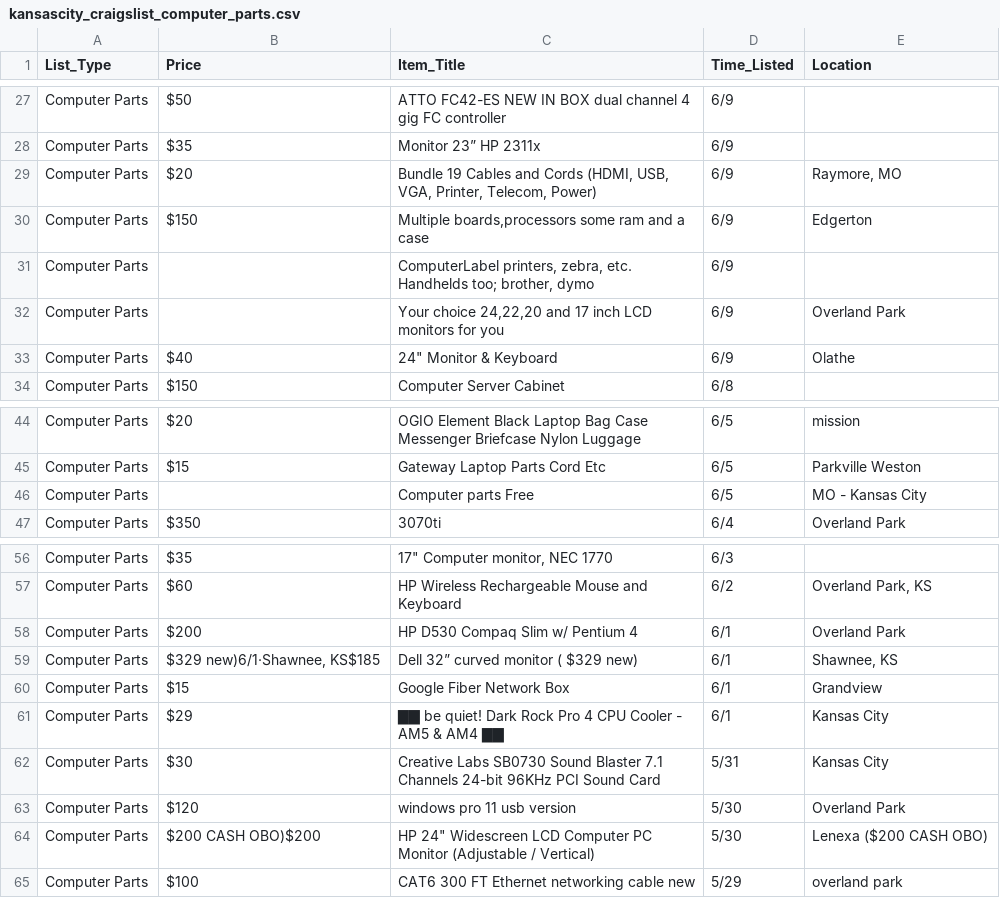
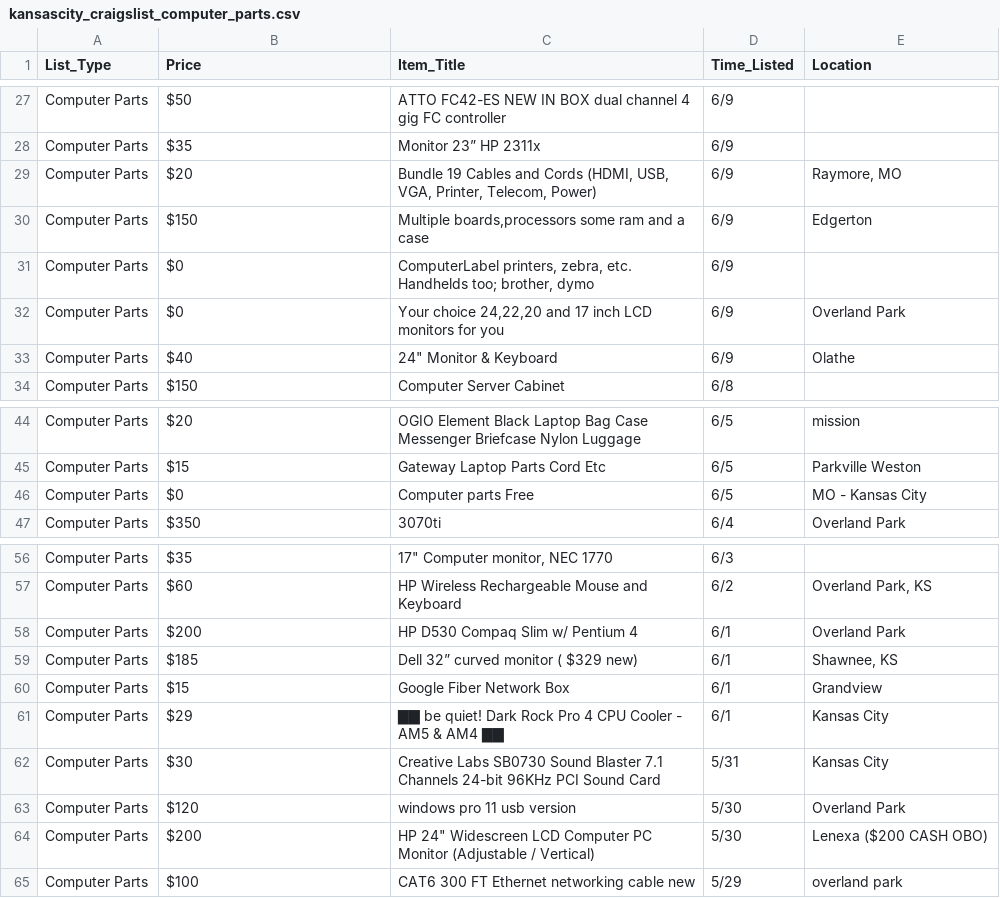
Before and after one commit to scorpionhand/Craigs_Scrape, a CSV file: Output/kansascity_craigslist_computer_parts.csv, drawn as a sheet; only a part is shown, gaps mark what is left out.

Commit message:
updated price info

```diff
--- a/Output/kansascity_craigslist_computer_parts.csv
+++ b/Output/kansascity_craigslist_computer_parts.csv
@@ -30,4 +30,4 @@ Computer Parts,$20,"Bundle 19 Cables and Cords (HDMI, USB, VGA, Printer, Telecom
 Computer Parts,$150,"Multiple boards,processors some ram and a case",6/9,Edgerton
-Computer Parts,,"ComputerLabel printers, zebra, etc.  Handhelds too; brother, dymo",6/9,
-Computer Parts,,"Your choice 24,22,20 and 17 inch LCD monitors for you",6/9,Overland Park
+Computer Parts,$0,"ComputerLabel printers, zebra, etc.  Handhelds too; brother, dymo",6/9,
+Computer Parts,$0,"Your choice 24,22,20 and 17 inch LCD monitors for you",6/9,Overland Park
 Computer Parts,$40,"24"" Monitor & Keyboard",6/9,Olathe
@@ -45,3 +45,3 @@ Computer Parts,$20,OGIO Element Black Laptop Bag Case Messenger Briefcase Nylon
 Computer Parts,$15,Gateway Laptop Parts Cord Etc,6/5,Parkville Weston
-Computer Parts,,Computer parts Free,6/5,MO - Kansas City
+Computer Parts,$0,Computer parts Free,6/5,MO - Kansas City
 Computer Parts,$350,3070ti,6/4,Overland Park
@@ -58,3 +58,3 @@ Computer Parts,$60,HP Wireless Rechargeable Mouse and Keyboard,6/2,"Overland Par
 Computer Parts,$200,HP D530 Compaq Slim w/ Pentium 4,6/1,Overland Park
-Computer Parts,"$329 new)6/1·Shawnee, KS$185",Dell 32” curved monitor ( $329 new),6/1,"Shawnee, KS"
+Computer Parts,$185,Dell 32” curved monitor ( $329 new),6/1,"Shawnee, KS"
 Computer Parts,$15,Google Fiber Network Box,6/1,Grandview
@@ -63,3 +63,3 @@ Computer Parts,$30,Creative Labs SB0730 Sound Blaster 7.1 Channels 24-bit 96KHz
 Computer Parts,$120,windows pro 11 usb version,5/30,Overland Park
-Computer Parts,$200 CASH OBO)$200,"HP 24"" Widescreen LCD Computer PC Monitor (Adjustable / Vertical)",5/30,Lenexa ($200 CASH OBO)
+Computer Parts,$200,"HP 24"" Widescreen LCD Computer PC Monitor (Adjustable / Vertical)",5/30,Lenexa ($200 CASH OBO)
 Computer Parts,$100,CAT6 300 FT Ethernet networking cable new,5/29,overland park
```
Also changed, not shown: 1 other file.
